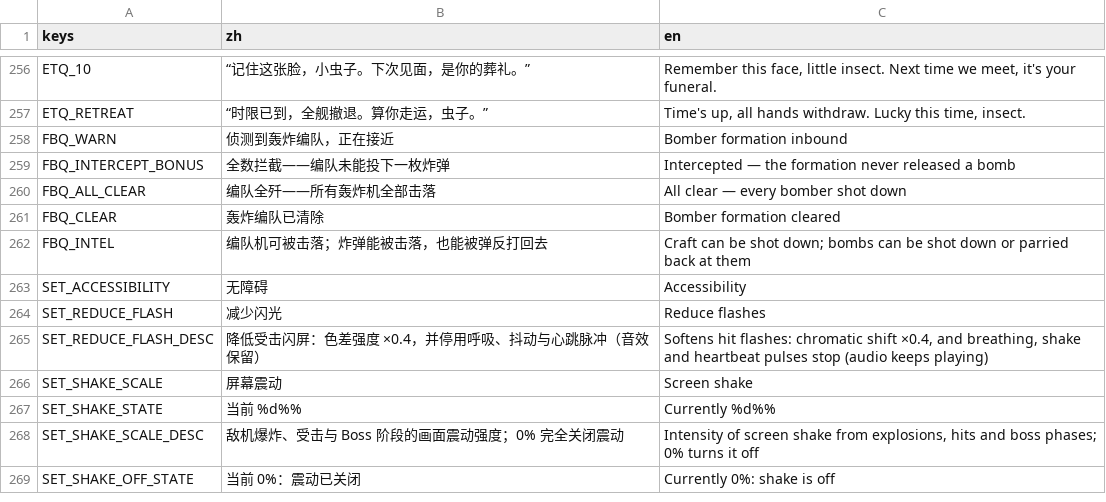
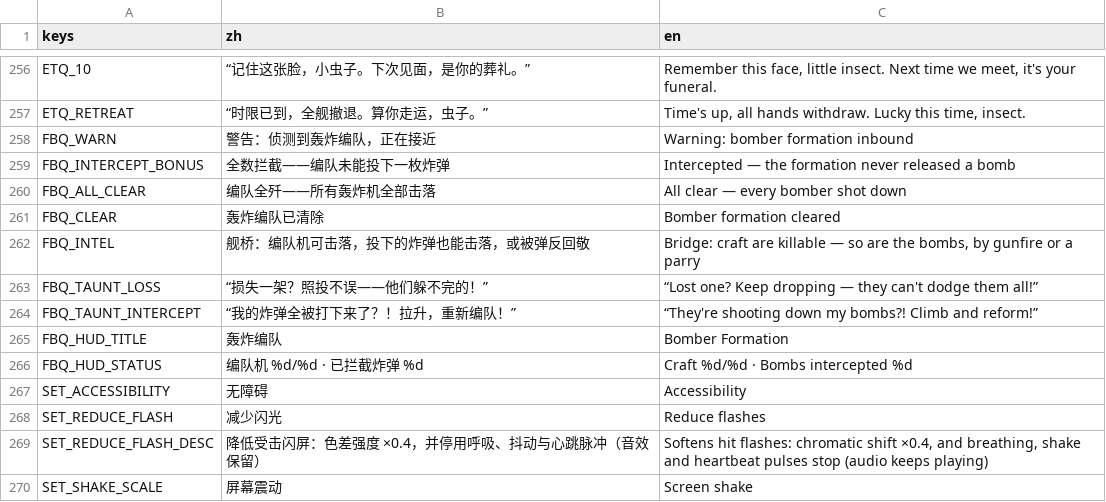
Before and after one commit to NeverToEver/InfiAir, a CSV file: data/translations.csv, drawn as a sheet; only a part is shown, gaps mark what is left out; the shorter side is filled out with more unchanged rows.

```diff
--- a/data/translations.csv
+++ b/data/translations.csv
@@ -279,3 +279,3 @@ ETQ_10,"“记住这张脸，小虫子。下次见面，是你的葬礼。”","
 ETQ_RETREAT,"“时限已到，全舰撤退。算你走运，虫子。”","Time's up, all hands withdraw. Lucky this time, insect."
-FBQ_WARN,"侦测到轰炸编队，正在接近","Bomber formation inbound"
+FBQ_WARN,"警告：侦测到轰炸编队，正在接近","Warning: bomber formation inbound"
 FBQ_INTERCEPT_BONUS,"全数拦截——编队未能投下一枚炸弹","Intercepted — the formation never released a bomb"
@@ -283,3 +283,7 @@ FBQ_ALL_CLEAR,"编队全歼——所有轰炸机全部击落","All clear — eve
 FBQ_CLEAR,"轰炸编队已清除","Bomber formation cleared"
-FBQ_INTEL,"编队机可被击落；炸弹能被击落，也能被弹反打回去","Craft can be shot down; bombs can be shot down or parried back at them"
+FBQ_INTEL,"舰桥：编队机可击落，投下的炸弹也能击落，或被弹反回敬","Bridge: craft are killable — so are the bombs, by gunfire or a parry"
+FBQ_TAUNT_LOSS,"“损失一架？照投不误——他们躲不完的！”","“Lost one? Keep dropping — they can't dodge them all!”"
+FBQ_TAUNT_INTERCEPT,"“我的炸弹全被打下来了？！拉升，重新编队！”","“They're shooting down my bombs?! Climb and reform!”"
+FBQ_HUD_TITLE,"轰炸编队","Bomber Formation"
+FBQ_HUD_STATUS,"编队机 %d/%d · 已拦截炸弹 %d","Craft %d/%d · Bombs intercepted %d"
 SET_ACCESSIBILITY,"无障碍","Accessibility"
```
Also changed, not shown: 5 other files.
